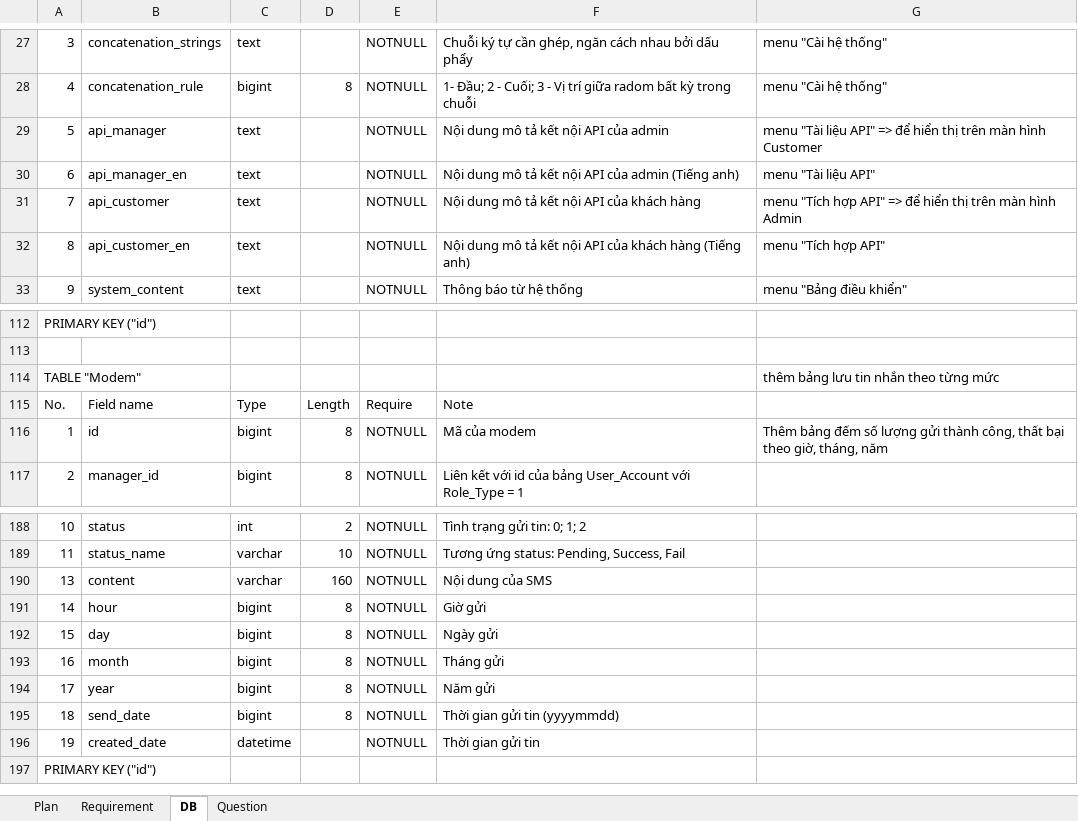
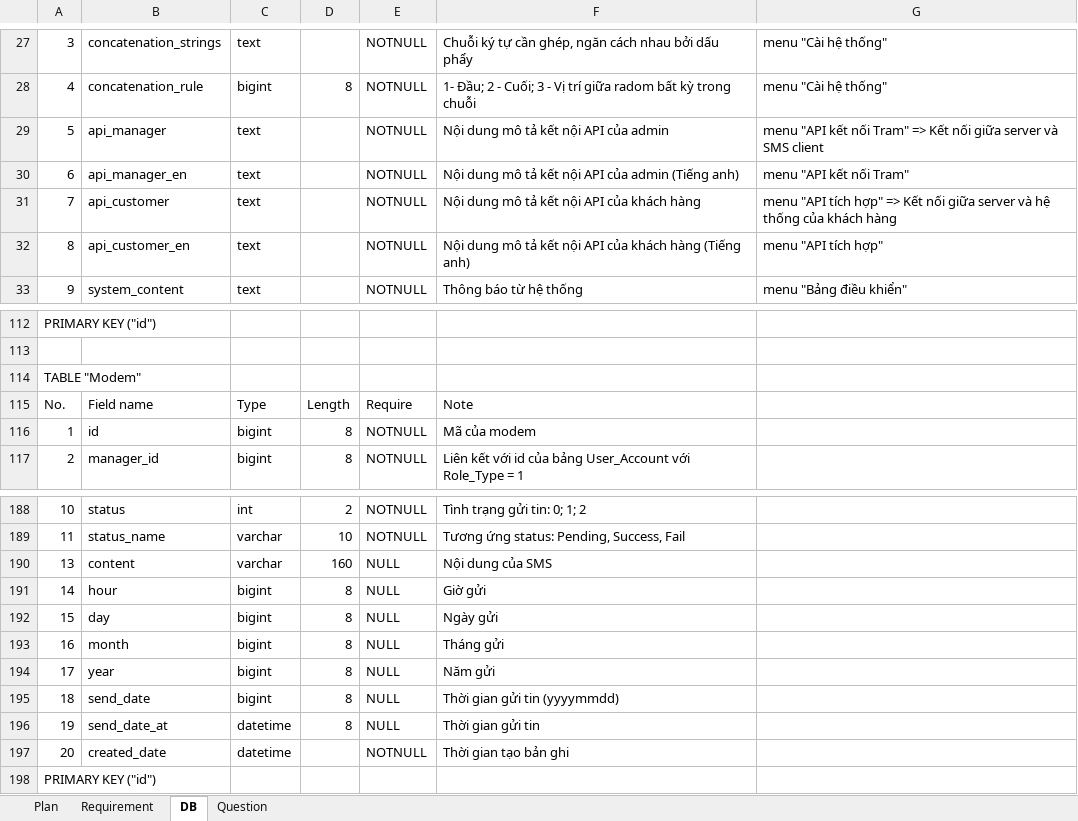
Before and after one commit to hoatrangnv/sms_gateway, an Excel workbook: reque/SMS_Gateway_Requirements_20171115.xlsx, sheet DB, drawn as a sheet; only a part is shown, gaps mark what is left out; values as stored, in another font and other column widths than the file's, no cell formats; the diff names each change by its address in the sheet, - before the commit and + after, or states it on an @@ line.

```diff
--- a/reque/SMS_Gateway_Requirements_20171115.xlsx (sheet DB)
+++ b/reque/SMS_Gateway_Requirements_20171115.xlsx (sheet DB)
-G29: menu "Tài liệu API" => để hiển thị trên màn hình Customer
+G29: menu "API kết nối Tram" => Kết nối giữa server và SMS client
-G30: menu "Tài liệu API"
+G30: menu "API kết nối Tram"
-G31: menu "Tích hợp API" => để hiển thị trên màn hình Admin
+G31: menu "API tích hợp" => Kết nối giữa server và hệ thống của khách hàng
-G32: menu "Tích hợp API"
+G32: menu "API tích hợp"
-G114: thêm bảng lưu tin nhắn theo từng mức
+G114: (empty)
-G116: Thêm bảng đếm số lượng gửi thành công, thất bại theo giờ, tháng, năm
+G116: (empty)
-E190:E196: NOTNULL
+E190:E196: NULL
-B196: created_date
+B196: send_date_at
-D196: (empty)
+D196: 8
+row 197: 20 | created_date | datetime |  | NOTNULL | Thời gian tạo bản ghi
```
Also changed, not shown: sheet Plan, sheet Requirement, cell formats, 4 other files.
